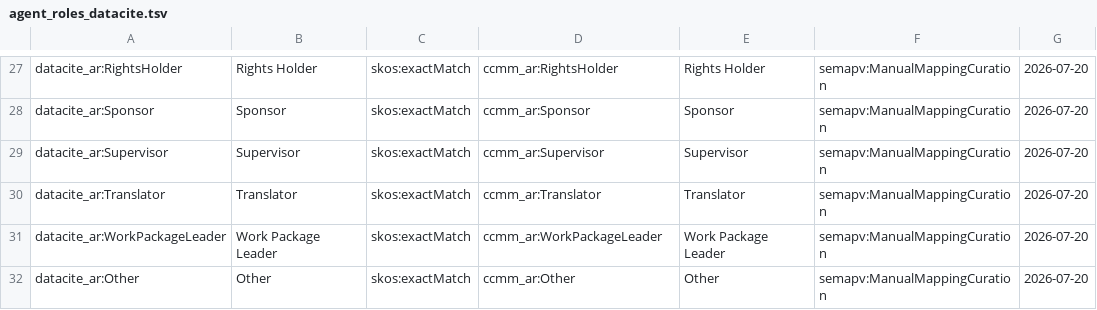
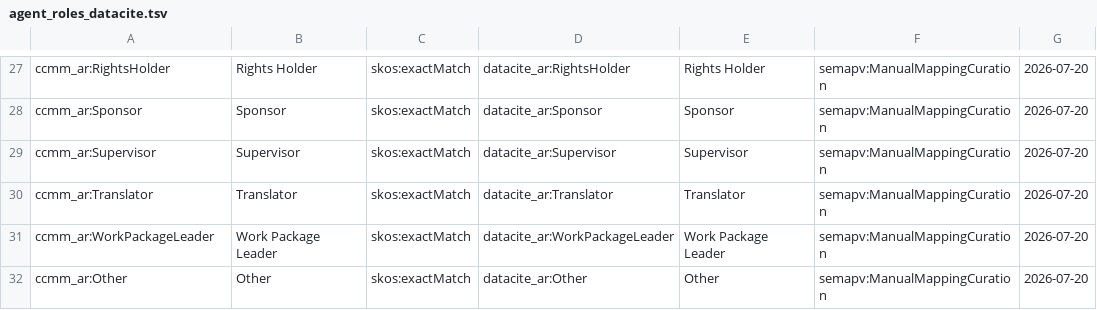
Before and after one commit to NRP-CZ/ccmm-invenio, a TSV file: src/ccmm_invenio/input/sssom/agent_roles_datacite.tsv, drawn as a sheet; only a part is shown, gaps mark what is left out; the diff covers the shown part only; the diff names each change by its address in the sheet, - before the commit and + after, or states it on an @@ line.

```diff
--- a/src/ccmm_invenio/input/sssom/agent_roles_datacite.tsv
+++ b/src/ccmm_invenio/input/sssom/agent_roles_datacite.tsv
-A27: datacite_ar:RightsHolder
+A27: ccmm_ar:RightsHolder
-D27: ccmm_ar:RightsHolder
+D27: datacite_ar:RightsHolder
-A28: datacite_ar:Sponsor
+A28: ccmm_ar:Sponsor
-D28: ccmm_ar:Sponsor
+D28: datacite_ar:Sponsor
-A29: datacite_ar:Supervisor
+A29: ccmm_ar:Supervisor
-D29: ccmm_ar:Supervisor
+D29: datacite_ar:Supervisor
-A30: datacite_ar:Translator
+A30: ccmm_ar:Translator
-D30: ccmm_ar:Translator
+D30: datacite_ar:Translator
-A31: datacite_ar:WorkPackageLeader
+A31: ccmm_ar:WorkPackageLeader
-D31: ccmm_ar:WorkPackageLeader
+D31: datacite_ar:WorkPackageLeader
-A32: datacite_ar:Other
+A32: ccmm_ar:Other
-D32: ccmm_ar:Other
+D32: datacite_ar:Other
```
Also changed, not shown: 32 edited cells elsewhere in this file, src/ccmm_invenio/input/sssom/access_rights_openaire.tsv, src/ccmm_invenio/input/sssom/agent_roles_openaire.tsv, 15 other files.
